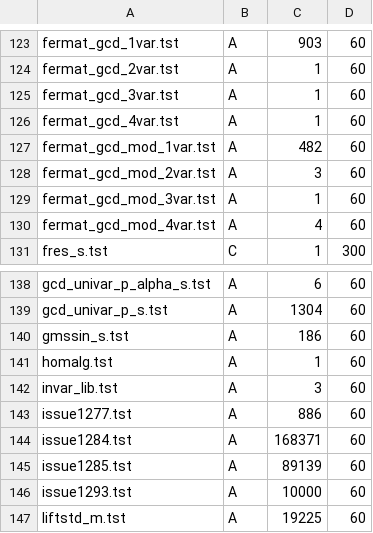
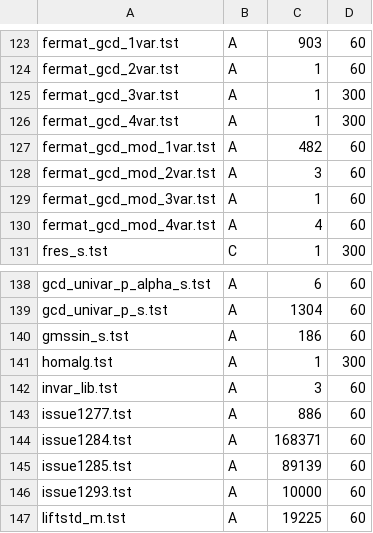
Before and after one commit to BrentBaccala/Singular, a CSV file: Tst/Short/ok_s_classification.csv, drawn as a sheet; only a part is shown, gaps mark what is left out.

```diff
--- a/Tst/Short/ok_s_classification.csv
+++ b/Tst/Short/ok_s_classification.csv
@@ -124,4 +124,4 @@ fermat_gcd_1var.tst,A,903,60
 fermat_gcd_2var.tst,A,1,60
-fermat_gcd_3var.tst,A,1,60
-fermat_gcd_4var.tst,A,1,60
+fermat_gcd_3var.tst,A,1,300
+fermat_gcd_4var.tst,A,1,300
 fermat_gcd_mod_1var.tst,A,482,60
@@ -140,3 +140,3 @@ gcd_univar_p_s.tst,A,1304,60
 gmssin_s.tst,A,186,60
-homalg.tst,A,1,60
+homalg.tst,A,1,300
 invar_lib.tst,A,3,60
```
Also changed, not shown: Tst/Old/universal_classification.csv.
